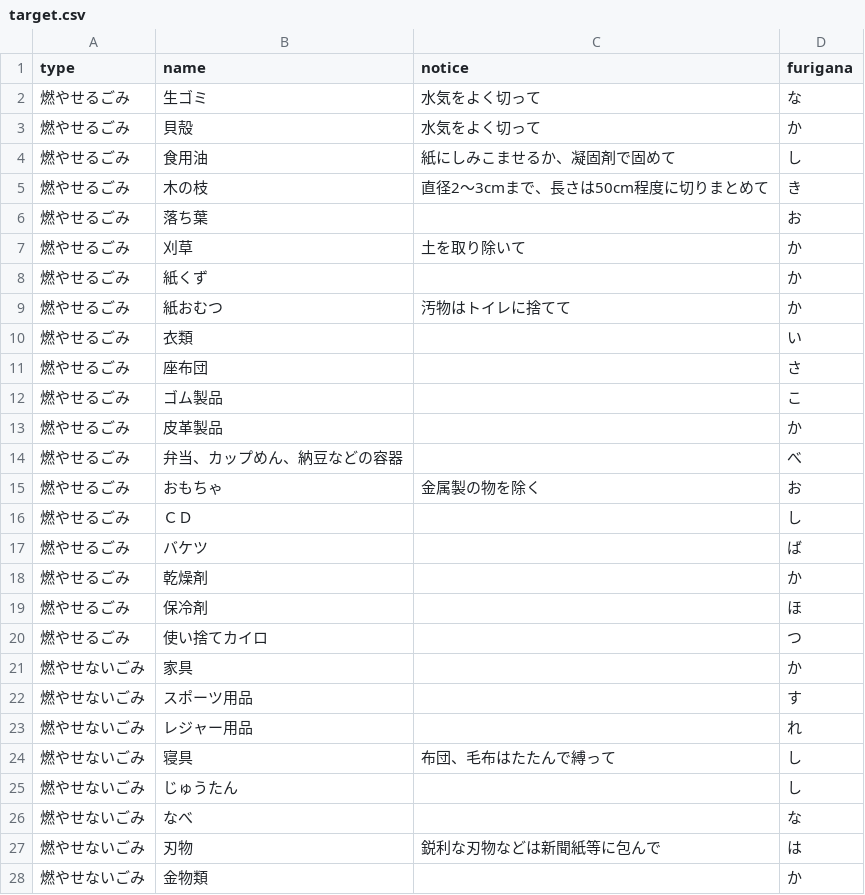
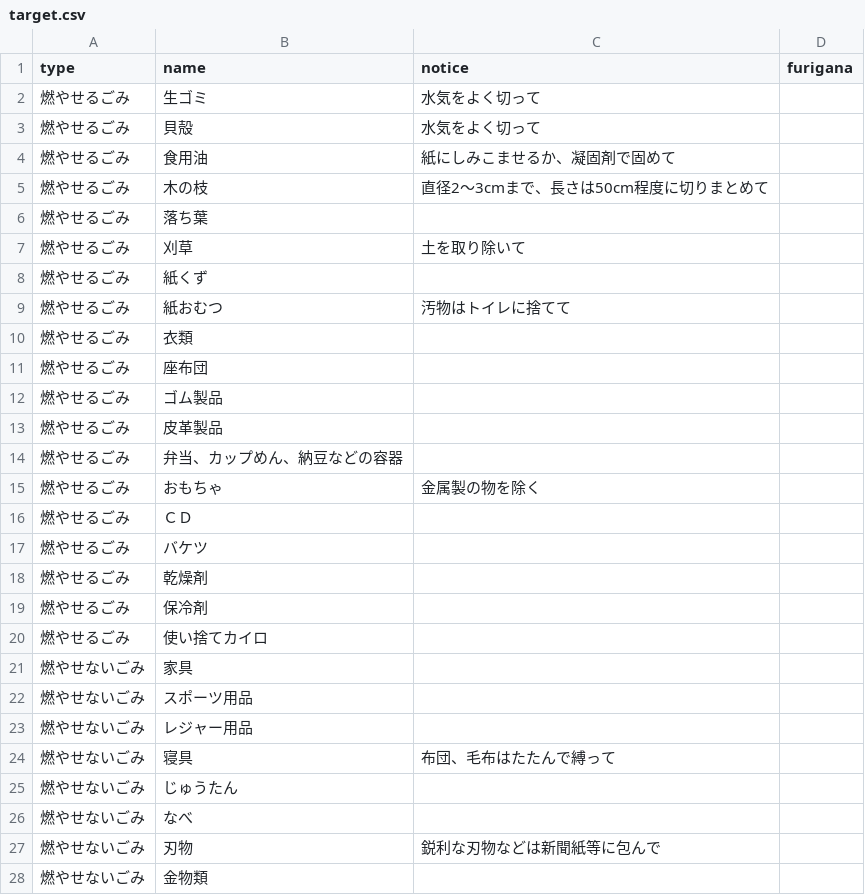
Before and after one commit to ymaruta/5374, a CSV file: data/target.csv, drawn as a sheet; only a part is shown; the diff covers the shown part only.

Commit message:
Update target.csv

```diff
--- a/data/target.csv
+++ b/data/target.csv
@@ -1,28 +1,28 @@
 type,name,notice,furigana
-燃やせるごみ,生ゴミ,水気をよく切って,な
-燃やせるごみ,貝殻,水気をよく切って,か
-燃やせるごみ,食用油,紙にしみこませるか、凝固剤で固めて,し
-燃やせるごみ,木の枝,直径2～3cmまで、長さは50cm程度に切りまとめて,き
-燃やせるごみ,落ち葉,,お
-燃やせるごみ,刈草,土を取り除いて,か
-燃やせるごみ,紙くず,,か
-燃やせるごみ,紙おむつ,汚物はトイレに捨てて,か
-燃やせるごみ,衣類,,い
-燃やせるごみ,座布団,,さ
-燃やせるごみ,ゴム製品,,こ
-燃やせるごみ,皮革製品,,か
-燃やせるごみ,弁当、カップめん、納豆などの容器,,べ
-燃やせるごみ,おもちゃ,金属製の物を除く,お
-燃やせるごみ,ＣＤ,,し
-燃やせるごみ,バケツ,,ば
-燃やせるごみ,乾燥剤,,か
-燃やせるごみ,保冷剤,,ほ
-燃やせるごみ,使い捨てカイロ,,つ
-燃やせないごみ,家具,,か
-燃やせないごみ,スポーツ用品,,す
-燃やせないごみ,レジャー用品,,れ
-燃やせないごみ,寝具,布団、毛布はたたんで縛って,し
-燃やせないごみ,じゅうたん,,し
-燃やせないごみ,なべ,,な
-燃やせないごみ,刃物,鋭利な刃物などは新聞紙等に包んで,は
-燃やせないごみ,金物類,,か
+燃やせるごみ,生ゴミ,水気をよく切って,
+燃やせるごみ,貝殻,水気をよく切って,
+燃やせるごみ,食用油,紙にしみこませるか、凝固剤で固めて,
+燃やせるごみ,木の枝,直径2～3cmまで、長さは50cm程度に切りまとめて,
+燃やせるごみ,落ち葉,,
+燃やせるごみ,刈草,土を取り除いて,
+燃やせるごみ,紙くず,,
+燃やせるごみ,紙おむつ,汚物はトイレに捨てて,
+燃やせるごみ,衣類,,
+燃やせるごみ,座布団,,
+燃やせるごみ,ゴム製品,,
+燃やせるごみ,皮革製品,,
+燃やせるごみ,弁当、カップめん、納豆などの容器,,
+燃やせるごみ,おもちゃ,金属製の物を除く,
+燃やせるごみ,ＣＤ,,
+燃やせるごみ,バケツ,,
+燃やせるごみ,乾燥剤,,
+燃やせるごみ,保冷剤,,
+燃やせるごみ,使い捨てカイロ,,
+燃やせないごみ,家具,,
+燃やせないごみ,スポーツ用品,,
+燃やせないごみ,レジャー用品,,
+燃やせないごみ,寝具,布団、毛布はたたんで縛って,
+燃やせないごみ,じゅうたん,,
+燃やせないごみ,なべ,,
+燃やせないごみ,刃物,鋭利な刃物などは新聞紙等に包んで,
+燃やせないごみ,金物類,,
```
Also changed, not shown: 20 edited cells elsewhere in this file.
